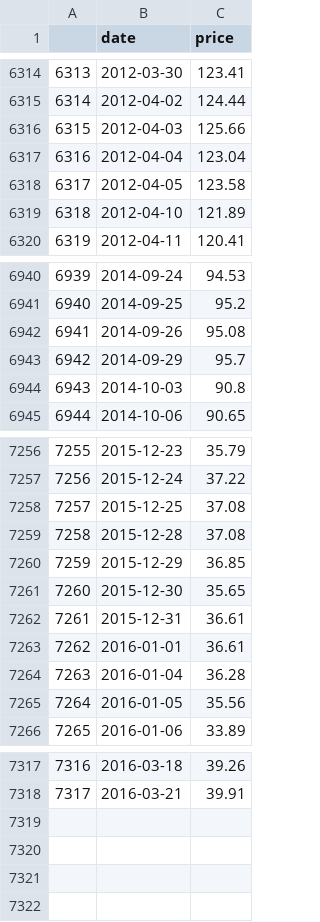
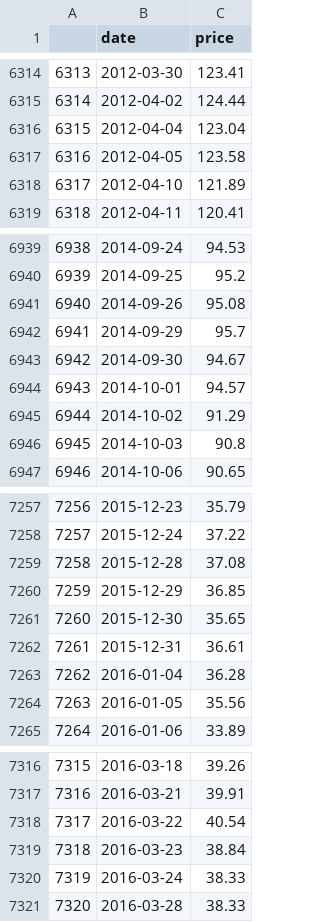
Before and after one commit to gbozee/R_projects, a CSV file: brent_daily.csv (was daily.csv), drawn as a sheet; only a part is shown, gaps mark what is left out; removed rows and columns are numbered as before the commit, all else as after; the diff covers the shown part only; the diff names each change by its address in the sheet, - before the commit and + after, or states it on an @@ line.

Commit message:
trouble with daily dataset

```diff
--- a/daily.csv
+++ b/brent_daily.csv
-row 6316: 6315 | 2012-04-03 | 125.66
@@ column A renumbered between rows 6316 and 7317 @@
+row 6943: 6942 | 2014-09-30 | 94.67
+row 6944: 6943 | 2014-10-01 | 94.57
+row 6945: 6944 | 2014-10-02 | 91.29
-row 7258: 7257 | 2015-12-25 | 37.08
-row 7263: 7262 | 2016-01-01 | 36.61
+row 7318: 7317 | 2016-03-22 | 40.54
+row 7319: 7318 | 2016-03-23 | 38.84
+row 7320: 7319 | 2016-03-24 | 38.33
+row 7321: 7320 | 2016-03-28 | 38.33
```
Also changed, not shown: 1 removed row elsewhere in this file, brent_weekly.csv, 13 other files.
